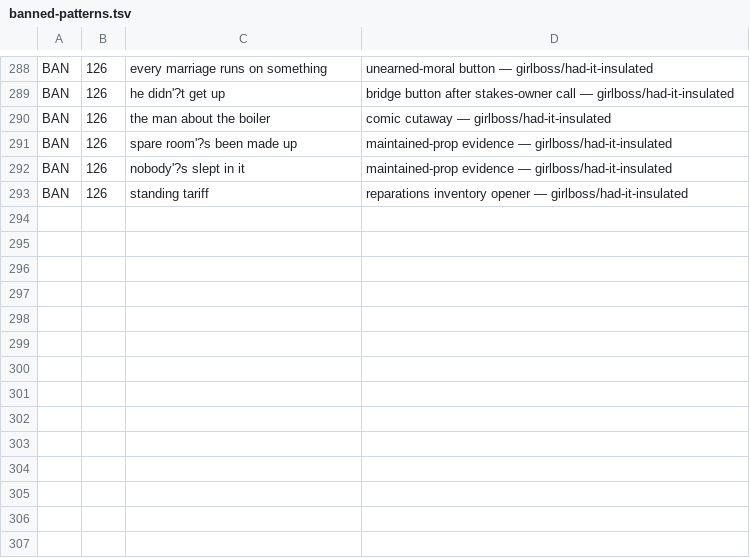
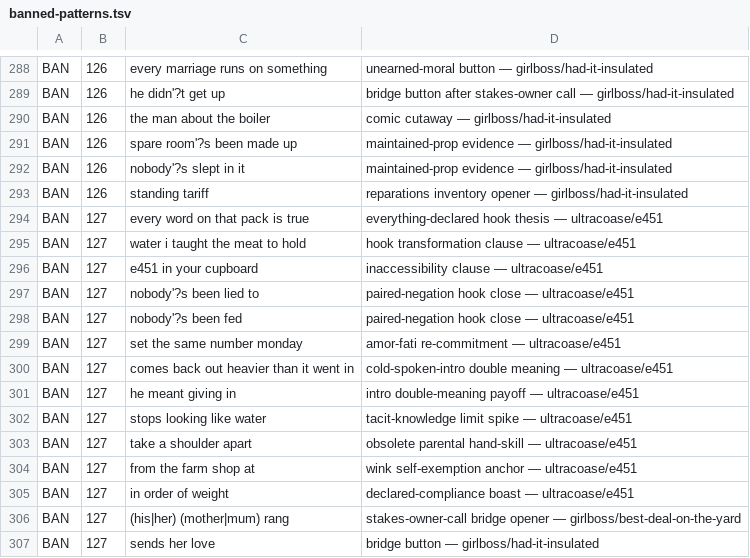
Before and after one commit to lawless-m/Lyricist, a TSV file: .claude/tropes/banned-patterns.tsv, drawn as a sheet; only a part is shown, gaps mark what is left out.

```diff
--- a/.claude/tropes/banned-patterns.tsv
+++ b/.claude/tropes/banned-patterns.tsv
@@ -293 +293,15 @@ BAN	126	nobody'?s slept in it	maintained-prop evidence — girlboss/had-it-insul
 BAN	126	standing tariff	reparations inventory opener — girlboss/had-it-insulated
+BAN	127	every word on that pack is true	everything-declared hook thesis — ultracoase/e451
+BAN	127	water i taught the meat to hold	hook transformation clause — ultracoase/e451
+BAN	127	e451 in your cupboard	inaccessibility clause — ultracoase/e451
+BAN	127	nobody'?s been lied to	paired-negation hook close — ultracoase/e451
+BAN	127	nobody'?s been fed	paired-negation hook close — ultracoase/e451
+BAN	127	set the same number monday	amor-fati re-commitment — ultracoase/e451
+BAN	127	comes back out heavier than it went in	cold-spoken-intro double meaning — ultracoase/e451
+BAN	127	he meant giving in	intro double-meaning payoff — ultracoase/e451
+BAN	127	stops looking like water	tacit-knowledge limit spike — ultracoase/e451
+BAN	127	take a shoulder apart	obsolete parental hand-skill — ultracoase/e451
+BAN	127	from the farm shop at	wink self-exemption anchor — ultracoase/e451
+BAN	127	in order of weight	declared-compliance boast — ultracoase/e451
+BAN	127	(his|her) (mother|mum) rang	stakes-owner-call bridge opener — girlboss/best-deal-on-the-yard
+BAN	127	sends her love	bridge button — girlboss/had-it-insulated
```
Also changed, not shown: 4 other files.
